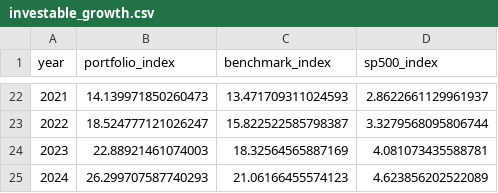
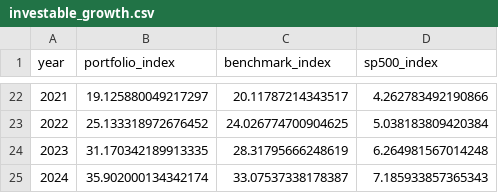
Before and after one commit to vastdreams/fse-rnd-alpha, a CSV file: paper_latex/data/investable_growth.csv, drawn as a sheet; only a part is shown, gaps mark what is left out; the diff covers the shown part only.

```diff
--- a/paper_latex/data/investable_growth.csv
+++ b/paper_latex/data/investable_growth.csv
@@ -22,4 +22,4 @@ year,portfolio_index,benchmark_index,sp500_index
-2021,14.139971850260473,13.471709311024593,2.8622661129961937
-2022,18.524777121026247,15.822522585798387,3.3279568095806744
-2023,22.88921461074003,18.32564565887169,4.081073435588781
-2024,26.299707587740293,21.06166455574123,4.623856202522089
+2021,19.125880049217297,20.11787214343517,4.262783492190866
+2022,25.133318972676452,24.026774700904625,5.038183809420384
+2023,31.170342189913335,28.31795666248619,6.264981567014248
+2024,35.902000134342174,33.07537338178387,7.185933857365343
```
Also changed, not shown: 60 edited cells elsewhere in this file, paper_latex/data/annual_hml_premium.csv, paper_latex/data/annual_quintile_growth.csv, 16 other files.
